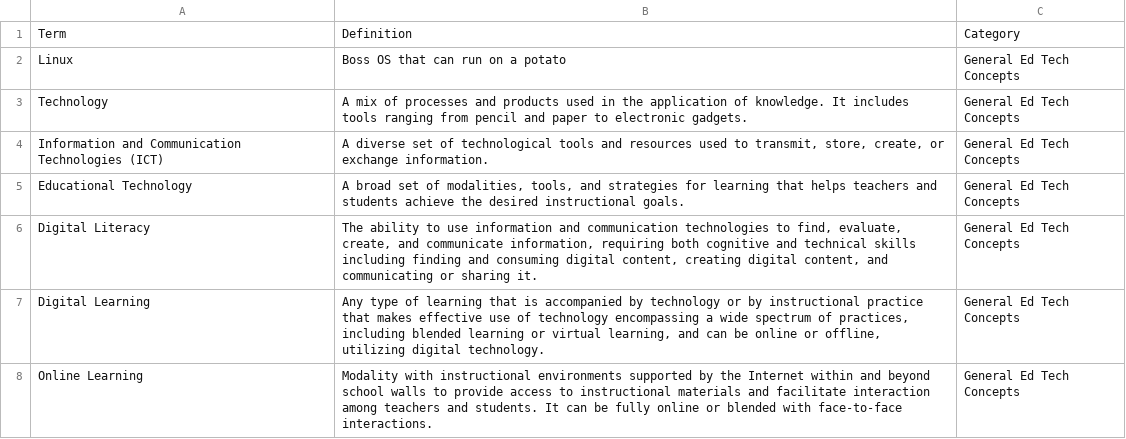
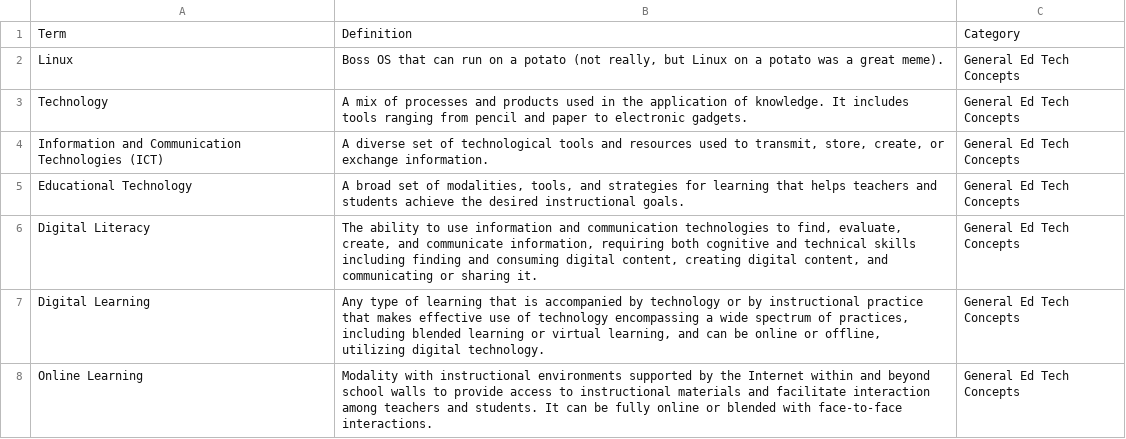
Before and after one commit to joaoatienzauap/ece1522cTechnology, a CSV file: glossary.csv, drawn as a sheet; only a part is shown.

Commit message:
Update glossary.csv

```diff
--- a/glossary.csv
+++ b/glossary.csv
@@ -1,3 +1,3 @@
 Term,Definition,Category
-Linux,Boss OS that can run on a potato,General Ed Tech Concepts
+Linux,"Boss OS that can run on a potato (not really, but Linux on a potato was a great meme).",General Ed Tech Concepts
 Technology,A mix of processes and products used in the application of knowledge. It includes tools ranging from pencil and paper to electronic gadgets.,General Ed Tech Concepts
```
